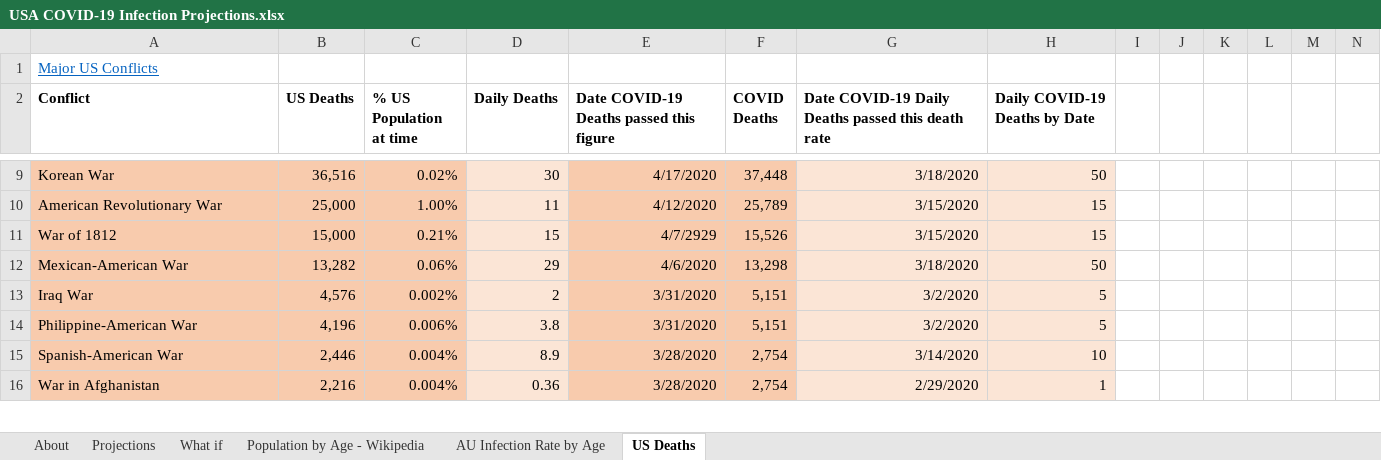
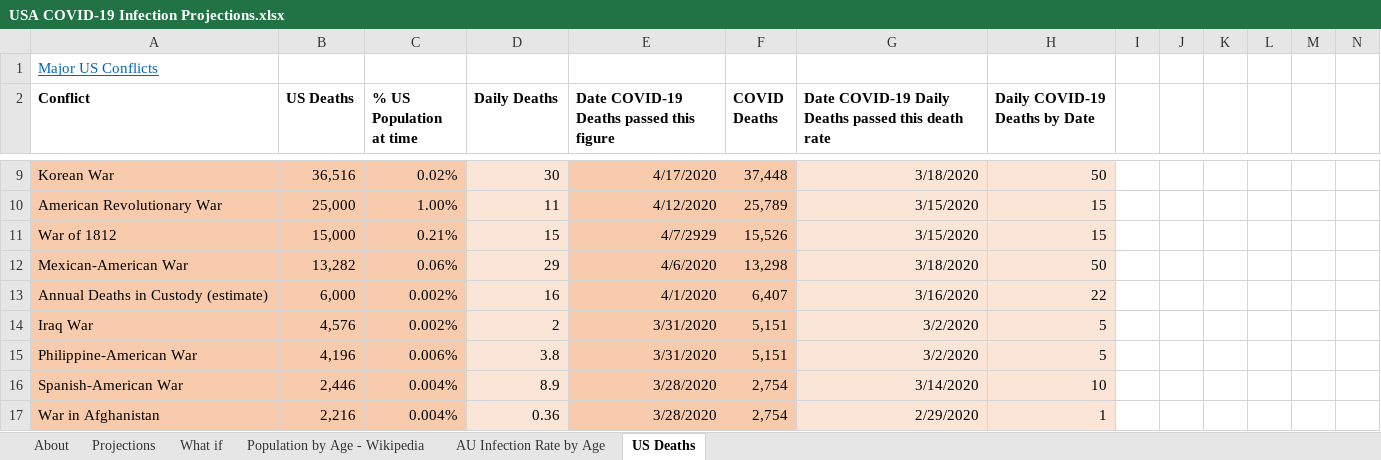
Before and after one commit to AndyArch11/Aus-COVID-19-Projections, an Excel workbook: USA COVID-19 Infection Projections.xlsx, sheet US Deaths, drawn as a sheet; only a part is shown, gaps mark what is left out; values as stored, in another font and other column widths than the file's, no borders; rows hold the shown columns only; the diff covers the shown part only; the diff names each change by its address in the sheet, - before the commit and + after, or states it on an @@ line.

```diff
--- a/USA COVID-19 Infection Projections.xlsx (sheet US Deaths)
+++ b/USA COVID-19 Infection Projections.xlsx (sheet US Deaths)
+row 13: Annual Deaths in Custody (estimate) | 6,000 | 0.002% | 16 | 4/1/2020 | 6,407 | 3/16/2020 | 22
```
Also changed, not shown: 8 edited cells elsewhere in this sheet, sheet Projections, sheet About, sheet What if, formulas that keep their value, hidden cells, charts or pictures, Australian COVID-19 Infection Projections 20200315.xlsx, Indian COVID-19 Infection Projections.xlsx, 3 other files.
